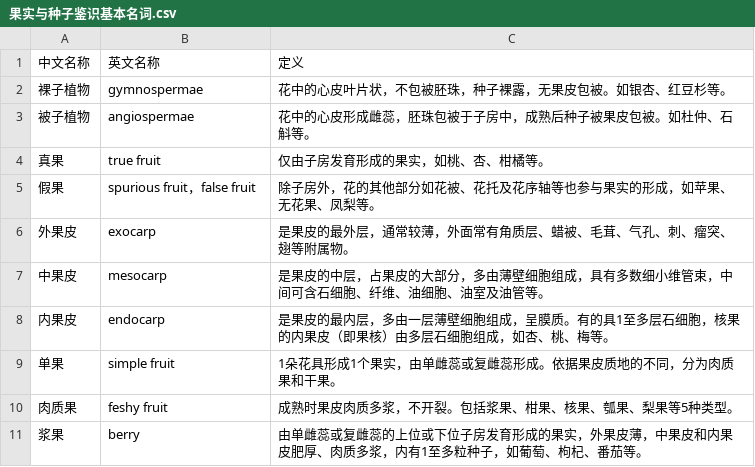
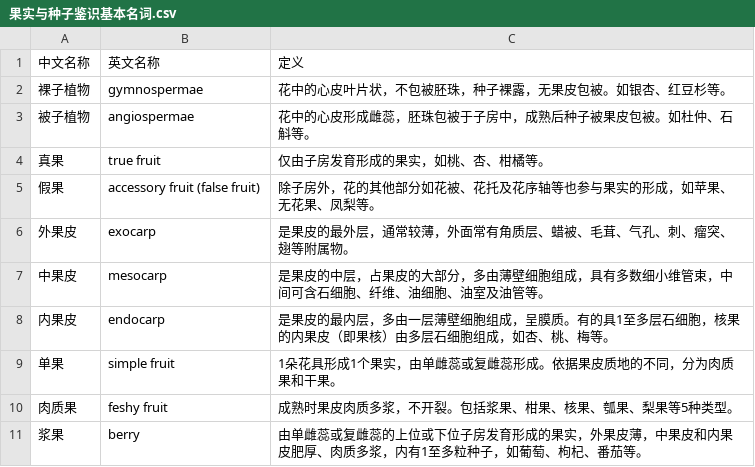
Before and after one commit to yuzhounaut/ZhiShi, a CSV file: data/果实与种子鉴识基本名词.csv, drawn as a sheet; only a part is shown.

Commit message:
Update 果实与种子鉴识基本名词.csv

```diff
--- a/data/果实与种子鉴识基本名词.csv
+++ b/data/果实与种子鉴识基本名词.csv
@@ -4,3 +4,3 @@
 真果,true fruit,仅由子房发育形成的果实，如桃、杏、柑橘等。
-假果,spurious fruit，false fruit,除子房外，花的其他部分如花被、花托及花序轴等也参与果实的形成，如苹果、无花果、凤梨等。
+假果,accessory fruit (false fruit),除子房外，花的其他部分如花被、花托及花序轴等也参与果实的形成，如苹果、无花果、凤梨等。
 外果皮,exocarp,是果皮的最外层，通常较薄，外面常有角质层、蜡被、毛茸、气孔、刺、瘤突、翅等附属物。
```
